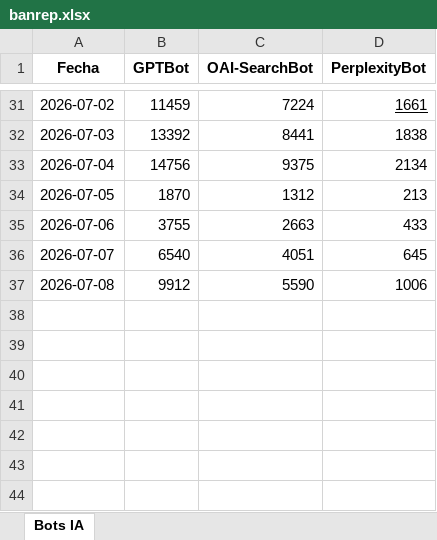
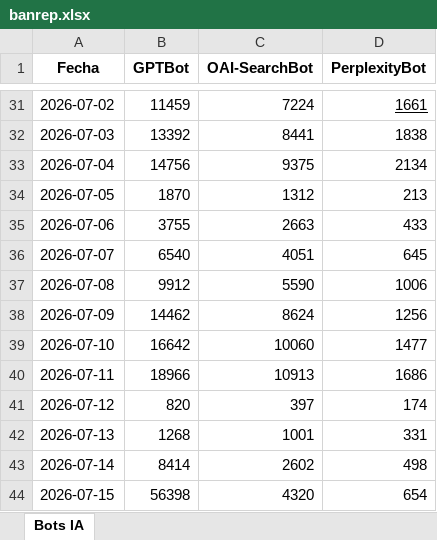
Before and after one commit to chiricos/dashboard, an Excel workbook: reports/banrep.xlsx, sheet Bots IA, drawn as a sheet; only a part is shown, gaps mark what is left out; values as stored, in another font and other column widths than the file's, no borders; the diff names each change by its address in the sheet, - before the commit and + after, or states it on an @@ line.

Commit message:
que los datos los tome del excel

```diff
--- a/reports/banrep.xlsx (sheet Bots IA)
+++ b/reports/banrep.xlsx (sheet Bots IA)
+row 38: 2026-07-09 | 14462 | 8624 | 1256
+row 39: 2026-07-10 | 16642 | 10060 | 1477
+row 40: 2026-07-11 | 18966 | 10913 | 1686
+row 41: 2026-07-12 | 820 | 397 | 174
+row 42: 2026-07-13 | 1268 | 1001 | 331
+row 43: 2026-07-14 | 8414 | 2602 | 498
+row 44: 2026-07-15 | 56398 | 4320 | 654
```
Also changed, not shown: 11 other files.
